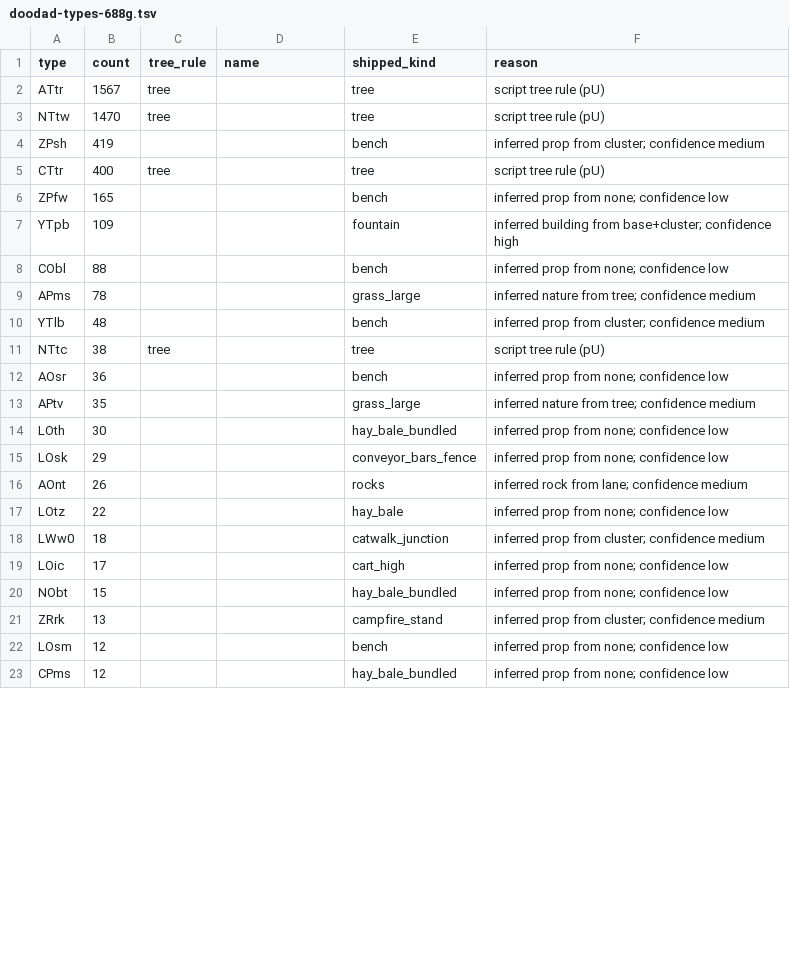
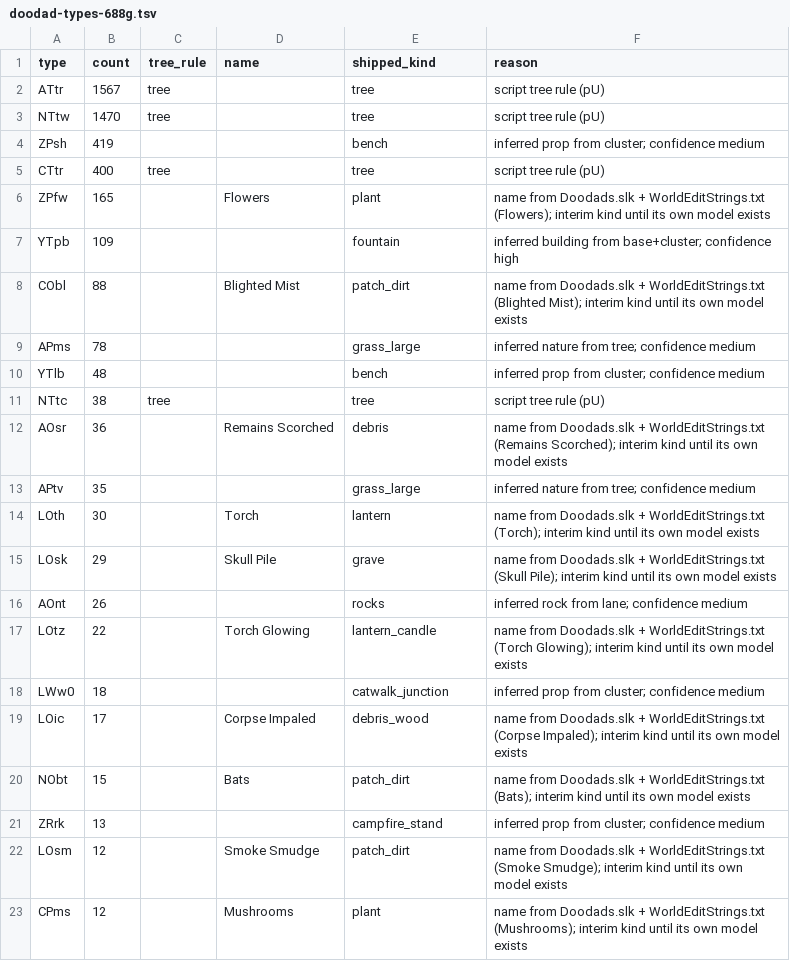
Before and after one commit to lanmower/oscraft, a TSV file: scenarios/moba/doodad-types-688g.tsv, drawn as a sheet; only a part is shown; the diff covers the shown part only.

Commit message:
Map the 41 unnamed doodad types to real models and place every record

```diff
--- a/scenarios/moba/doodad-types-688g.tsv
+++ b/scenarios/moba/doodad-types-688g.tsv
@@ -5,5 +5,5 @@ ZPsh	419			bench	inferred prop from cluster; confidence medium
 CTtr	400	tree		tree	script tree rule (pU)
-ZPfw	165			bench	inferred prop from none; confidence low
+ZPfw	165		Flowers	plant	name from Doodads.slk + WorldEditStrings.txt (Flowers); interim kind until its own model exists
 YTpb	109			fountain	inferred building from base+cluster; confidence high
-CObl	88			bench	inferred prop from none; confidence low
+CObl	88		Blighted Mist	patch_dirt	name from Doodads.slk + WorldEditStrings.txt (Blighted Mist); interim kind until its own model exists
 APms	78			grass_large	inferred nature from tree; confidence medium
@@ -11,13 +11,13 @@ YTlb	48			bench	inferred prop from cluster; confidence medium
 NTtc	38	tree		tree	script tree rule (pU)
-AOsr	36			bench	inferred prop from none; confidence low
+AOsr	36		Remains Scorched	debris	name from Doodads.slk + WorldEditStrings.txt (Remains Scorched); interim kind until its own model exists
 APtv	35			grass_large	inferred nature from tree; confidence medium
-LOth	30			hay_bale_bundled	inferred prop from none; confidence low
-LOsk	29			conveyor_bars_fence	inferred prop from none; confidence low
+LOth	30		Torch	lantern	name from Doodads.slk + WorldEditStrings.txt (Torch); interim kind until its own model exists
+LOsk	29		Skull Pile	grave	name from Doodads.slk + WorldEditStrings.txt (Skull Pile); interim kind until its own model exists
 AOnt	26			rocks	inferred rock from lane; confidence medium
-LOtz	22			hay_bale	inferred prop from none; confidence low
+LOtz	22		Torch Glowing	lantern_candle	name from Doodads.slk + WorldEditStrings.txt (Torch Glowing); interim kind until its own model exists
 LWw0	18			catwalk_junction	inferred prop from cluster; confidence medium
-LOic	17			cart_high	inferred prop from none; confidence low
-NObt	15			hay_bale_bundled	inferred prop from none; confidence low
+LOic	17		Corpse Impaled	debris_wood	name from Doodads.slk + WorldEditStrings.txt (Corpse Impaled); interim kind until its own model exists
+NObt	15		Bats	patch_dirt	name from Doodads.slk + WorldEditStrings.txt (Bats); interim kind until its own model exists
 ZRrk	13			campfire_stand	inferred prop from cluster; confidence medium
-LOsm	12			bench	inferred prop from none; confidence low
-CPms	12			hay_bale_bundled	inferred prop from none; confidence low
+LOsm	12		Smoke Smudge	patch_dirt	name from Doodads.slk + WorldEditStrings.txt (Smoke Smudge); interim kind until its own model exists
+CPms	12		Mushrooms	plant	name from Doodads.slk + WorldEditStrings.txt (Mushrooms); interim kind until its own model exists
```
Also changed, not shown: 92 edited cells elsewhere in this file, 2 other files.
